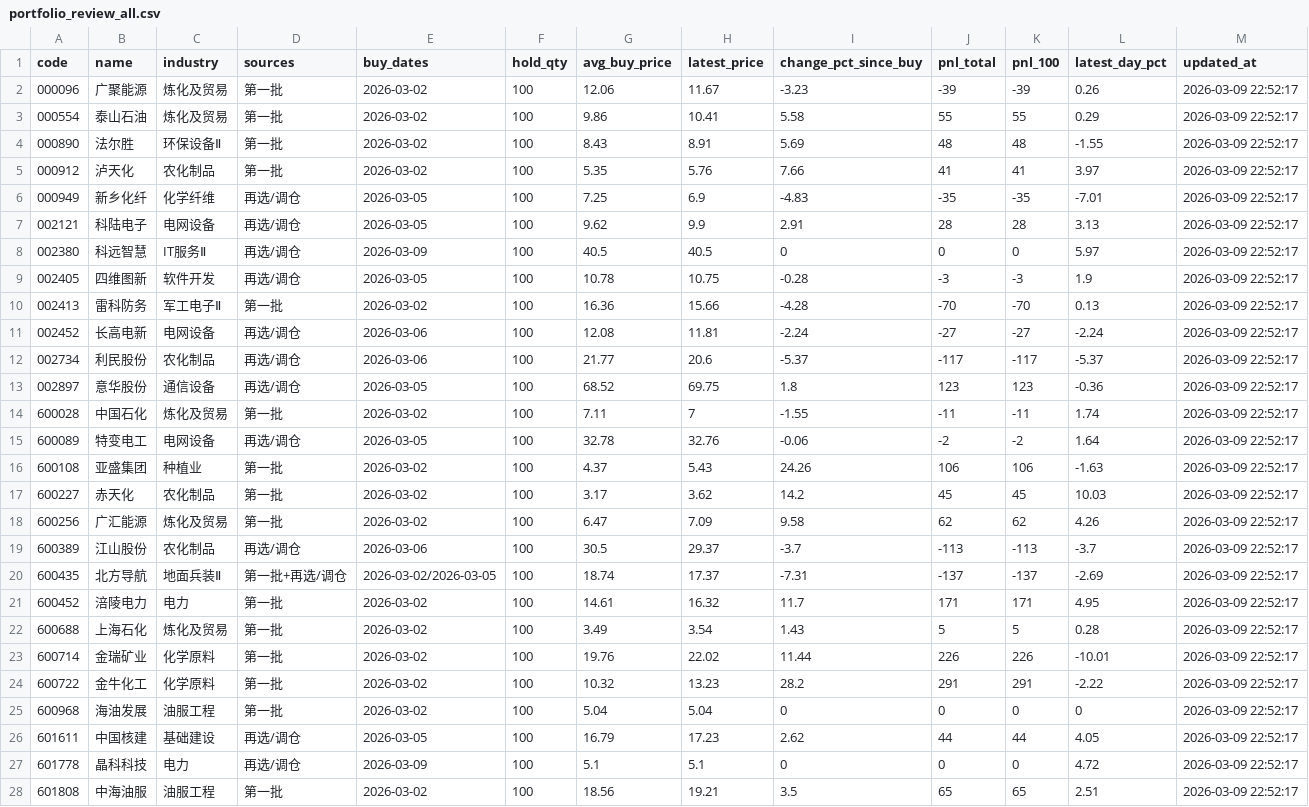
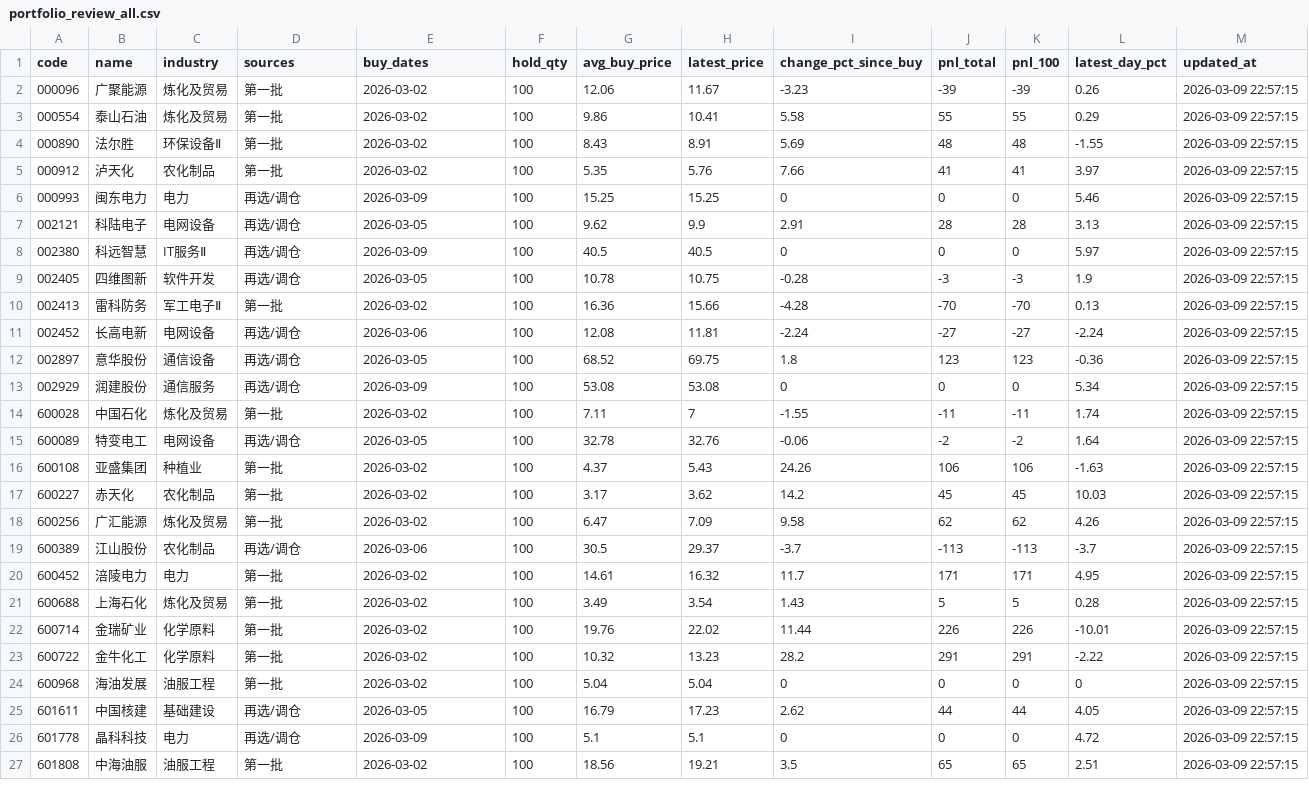
Before and after one commit to lwy-cpu93/-, a CSV file: data/portfolio_review_all.csv, drawn as a sheet; only a part is shown; removed rows and columns are numbered as before the commit, all else as after; the diff covers the shown part only; the diff names each change by its address in the sheet, - before the commit and + after, or states it on an @@ line.

```diff
--- a/data/portfolio_review_all.csv
+++ b/data/portfolio_review_all.csv
-M2:M5 (updated_at): 2026-03-09 22:52:17
+M2:M5 (updated_at): 2026-03-09 22:57:15
-row 6: 000949 | 新乡化纤 | 化学纤维 | 再选/调仓 | 2026-03-05 | 100 | 7.25 | 6.9 | -4.83 | -35 | -35 | -7.01 | 2026-03-09 22:52:17
+row 6: 000993 | 闽东电力 | 电力 | 再选/调仓 | 2026-03-09 | 100 | 15.25 | 15.25 | 0 | 0 | 0 | 5.46 | 2026-03-09 22:57:15
-M7:M11 (updated_at): 2026-03-09 22:52:17
+M7:M11 (updated_at): 2026-03-09 22:57:15
-row 12: 002734 | 利民股份 | 农化制品 | 再选/调仓 | 2026-03-06 | 100 | 21.77 | 20.6 | -5.37 | -117 | -117 | -5.37 | 2026-03-09 22:52:17
-M12 (updated_at): 2026-03-09 22:52:17
+M12 (updated_at): 2026-03-09 22:57:15
+row 13: 002929 | 润建股份 | 通信服务 | 再选/调仓 | 2026-03-09 | 100 | 53.08 | 53.08 | 0 | 0 | 0 | 5.34 | 2026-03-09 22:57:15
-M14:M19 (updated_at): 2026-03-09 22:52:17
+M14:M19 (updated_at): 2026-03-09 22:57:15
-row 20: 600435 | 北方导航 | 地面兵装Ⅱ | 第一批+再选/调仓 | 2026-03-02/2026-03-05 | 100 | 18.74 | 17.37 | -7.31 | -137 | -137 | -2.69 | 2026-03-09 22:52:17
-M20:M27 (updated_at): 2026-03-09 22:52:17
+M20:M27 (updated_at): 2026-03-09 22:57:15
```
Also changed, not shown: 1 added row and 3 edited cells elsewhere in this file, data/first_review_20.csv, data/new_buy_20.csv, 10 other files.
